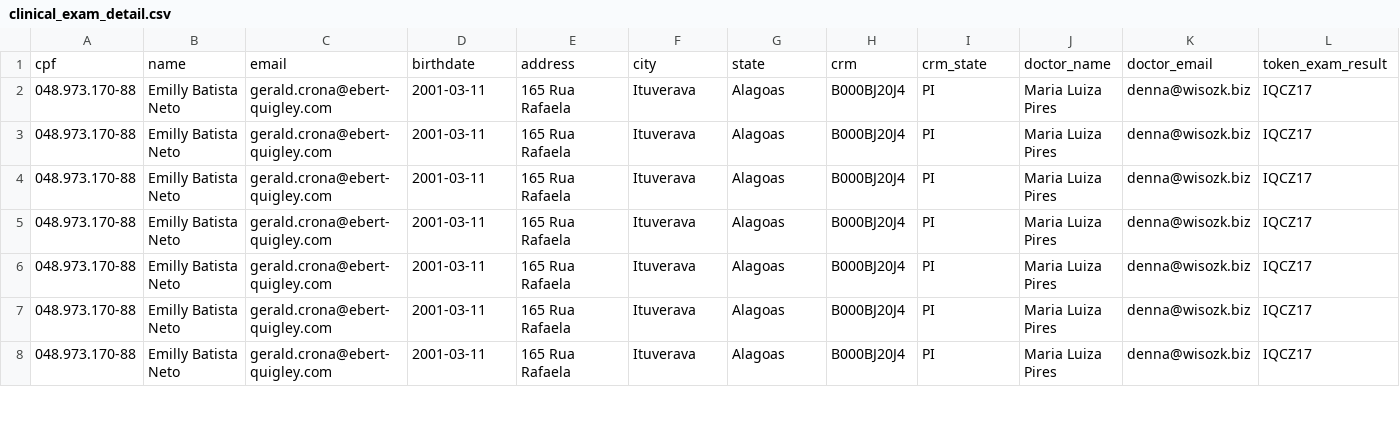
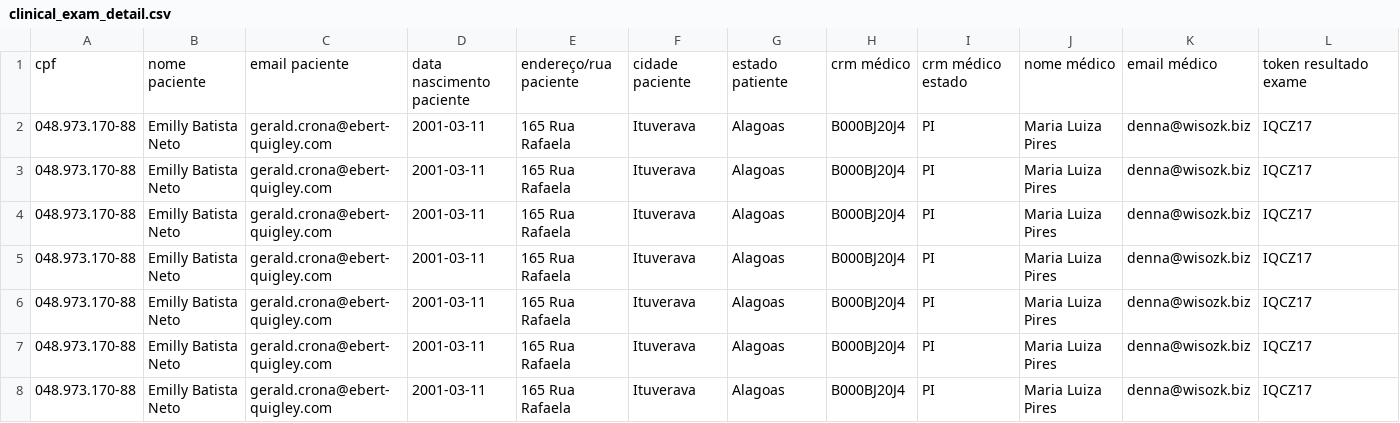
Before and after one commit to thiagoalencar1/rebase-challenge-2022, a CSV file: spec/support/clinical_exam_detail.csv, drawn as a sheet; only a part is shown; removed rows and columns are numbered as before the commit, all else as after; rows hold the shown columns only; the diff names each change by its address in the sheet, - before the commit and + after, or states it on an @@ line.

```diff
--- a/spec/support/clinical_exam_detail.csv
+++ b/spec/support/clinical_exam_detail.csv
-row 1: cpf | name | email | birthdate | address | city | state | crm | crm_state | doctor_name | doctor_email | token_exam_result
+row 1: cpf | nome paciente | email paciente | data nascimento paciente | endereço/rua paciente | cidade paciente | estado patiente | crm médico | crm médico estado | nome médico | email médico | token resultado exame
```
Also changed, not shown: 8 other files.
